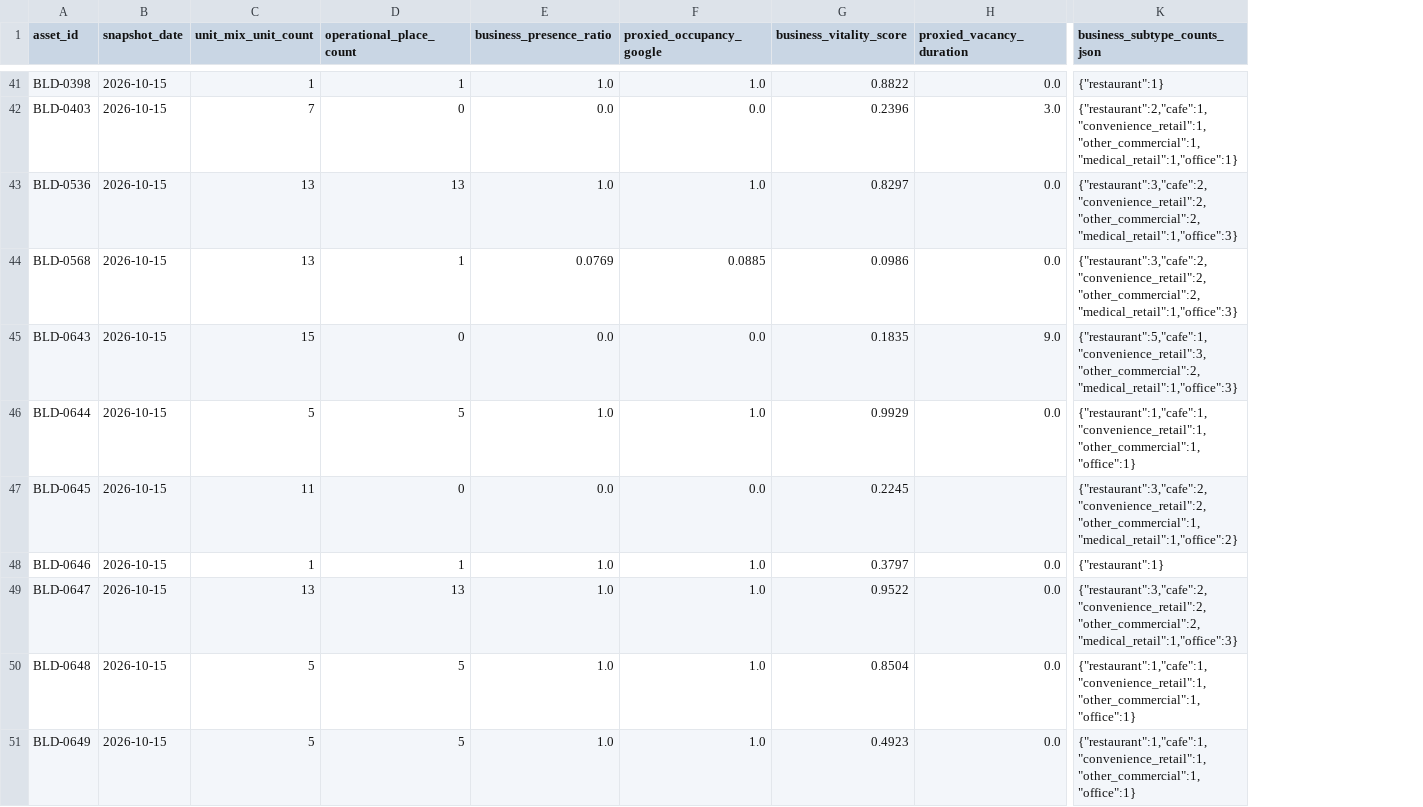
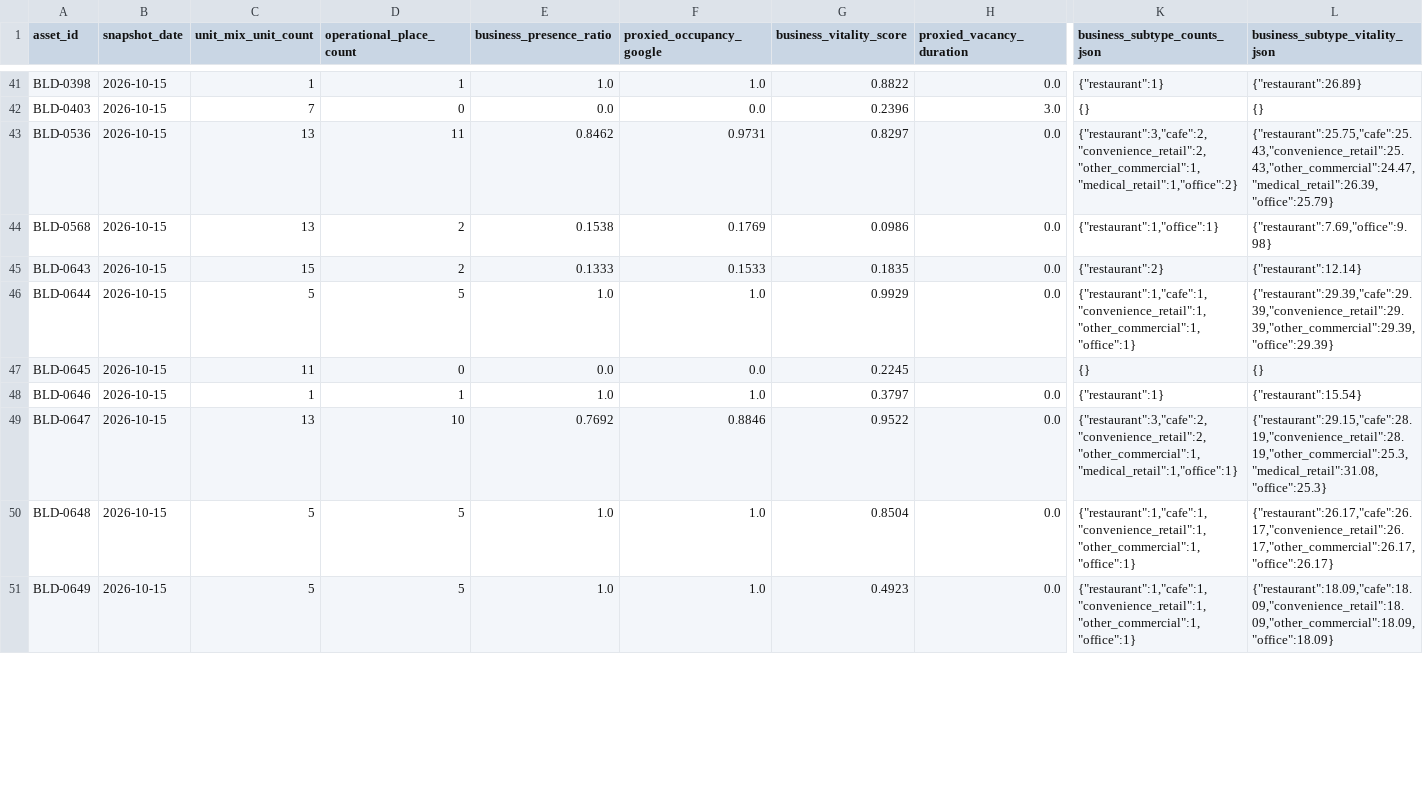
Before and after one commit to chan050516-sudo/Living_Masterplan, a CSV file: bukit_jelutong/processed/business/asset_business_presence.csv, drawn as a sheet; only a part is shown, gaps mark what is left out; the diff covers the shown part only; the diff names each change by its address in the sheet, - before the commit and + after, or states it on an @@ line.

Commit message:
Resolve 2027 false-positive deadspace flags, implement LBS proxy fallback for sold assets, and update subtype mix UI to show operating units and vitality

```diff
--- a/bukit_jelutong/processed/business/asset_business_presence.csv
+++ b/bukit_jelutong/processed/business/asset_business_presence.csv
+column L (business_subtype_vitality_json), rows 41-51: {"restaurant":26.89} | {} | {"restaurant":25.75,"cafe":25.43,"convenience_retail":25.43,"other_commercial":24.47,"medical_retail":26.39,"office":25.79} | {"restaurant":7.69,"office":9.98} | {"restaurant":12.14} | {"restaurant":29.39,"cafe":29.39,"convenience_retail":29.39,"other_commercial":29.39,"office":29.39} | {} | {"restaurant":15.54} | {"restaurant":29.15,"cafe":28.19,"convenience_retail":28.19,"other_commercial":25.3,"medical_retail":31.08,"office":25.3} | {"restaurant":26.17,"cafe":26.17,"convenience_retail":26.17,"other_commercial":26.17,"office":26.17} | {"restaurant":18.09,"cafe":18.09,"convenience_retail":18.09,"other_commercial":18.09,"office":18.09}
-K42 (business_subtype_counts_json): {"restaurant":2,"cafe":1,"convenience_retail":1,"other_commercial":1,"medical_retail":1,"office":1}
+K42 (business_subtype_counts_json): {}
-D43 (operational_place_count): 13
+D43 (operational_place_count): 11
-E43 (business_presence_ratio): 1.0
+E43 (business_presence_ratio): 0.8462
-F43 (proxied_occupancy_google): 1.0
+F43 (proxied_occupancy_google): 0.9731
-K43 (business_subtype_counts_json): {"restaurant":3,"cafe":2,"convenience_retail":2,"other_commercial":2,"medical_retail":1,"office":3}
+K43 (business_subtype_counts_json): {"restaurant":3,"cafe":2,"convenience_retail":2,"other_commercial":1,"medical_retail":1,"office":2}
-D44 (operational_place_count): 1
+D44 (operational_place_count): 2
-E44 (business_presence_ratio): 0.0769
+E44 (business_presence_ratio): 0.1538
-F44 (proxied_occupancy_google): 0.0885
+F44 (proxied_occupancy_google): 0.1769
-K44 (business_subtype_counts_json): {"restaurant":3,"cafe":2,"convenience_retail":2,"other_commercial":2,"medical_retail":1,"office":3}
+K44 (business_subtype_counts_json): {"restaurant":1,"office":1}
-D45 (operational_place_count): 0
+D45 (operational_place_count): 2
-E45 (business_presence_ratio): 0.0
+E45 (business_presence_ratio): 0.1333
-F45 (proxied_occupancy_google): 0.0
+F45 (proxied_occupancy_google): 0.1533
-H45 (proxied_vacancy_duration): 9.0
+H45 (proxied_vacancy_duration): 0.0
-K45 (business_subtype_counts_json): {"restaurant":5,"cafe":1,"convenience_retail":3,"other_commercial":2,"medical_retail":1,"office":3}
+K45 (business_subtype_counts_json): {"restaurant":2}
-K47 (business_subtype_counts_json): {"restaurant":3,"cafe":2,"convenience_retail":2,"other_commercial":1,"medical_retail":1,"office":2}
+K47 (business_subtype_counts_json): {}
-D49 (operational_place_count): 13
+D49 (operational_place_count): 10
-E49 (business_presence_ratio): 1.0
+E49 (business_presence_ratio): 0.7692
-F49 (proxied_occupancy_google): 1.0
+F49 (proxied_occupancy_google): 0.8846
-K49 (business_subtype_counts_json): {"restaurant":3,"cafe":2,"convenience_retail":2,"other_commercial":2,"medical_retail":1,"office":3}
+K49 (business_subtype_counts_json): {"restaurant":3,"cafe":2,"convenience_retail":2,"other_commercial":1,"medical_retail":1,"office":1}
```
Also changed, not shown: 61 edited cells elsewhere in this file, bukit_jelutong/processed/external_data_mock/google_places_snapshots.csv, 17 other files.
